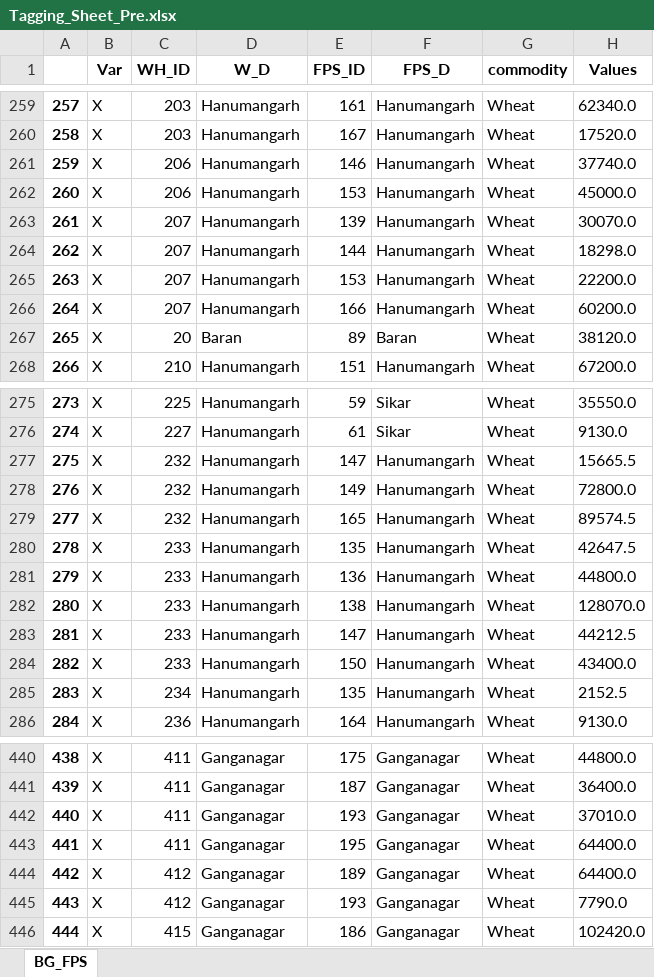
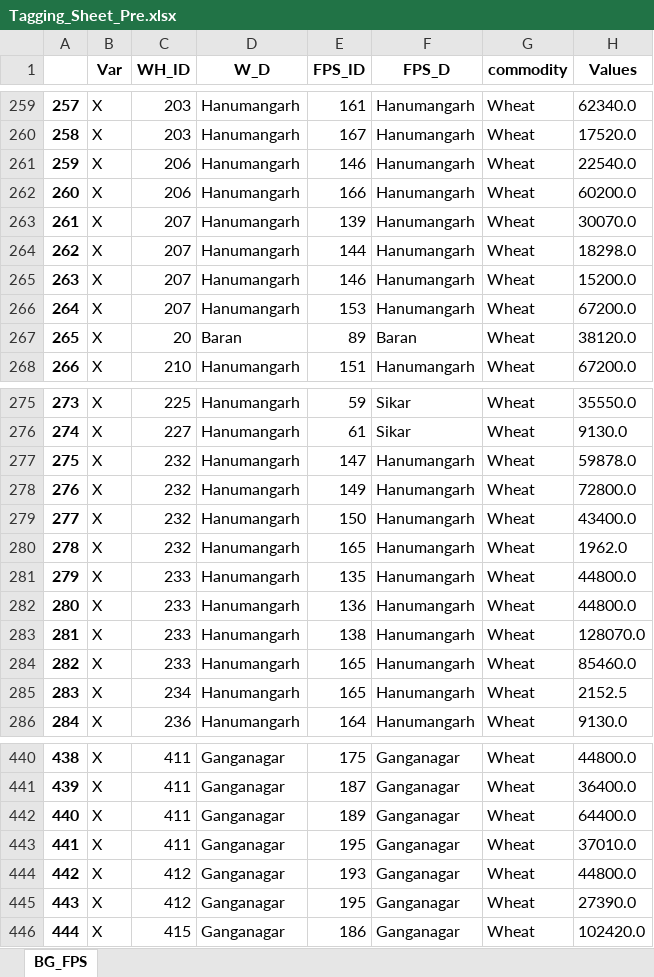
Before and after one commit to psltool3/RJ_Proc-Updated-New-, an Excel workbook: pds_admin_raj/Backend/Backend/Tagging_Sheet_Pre.xlsx, sheet BG_FPS, drawn as a sheet; only a part is shown, gaps mark what is left out; values as stored, in another font and other column widths than the file's, no borders; the diff covers the shown part only; the diff names each change by its address in the sheet, - before the commit and + after, or states it on an @@ line.

```diff
--- a/pds_admin_raj/Backend/Backend/Tagging_Sheet_Pre.xlsx (sheet BG_FPS)
+++ b/pds_admin_raj/Backend/Backend/Tagging_Sheet_Pre.xlsx (sheet BG_FPS)
-H261 (Values): 37740.0
+H261 (Values): 22540.0
-E262 (FPS_ID): 153
+E262 (FPS_ID): 166
-H262 (Values): 45000.0
+H262 (Values): 60200.0
-E265 (FPS_ID): 153
+E265 (FPS_ID): 146
-H265 (Values): 22200.0
+H265 (Values): 15200.0
-E266 (FPS_ID): 166
+E266 (FPS_ID): 153
-H266 (Values): 60200.0
+H266 (Values): 67200.0
-H277 (Values): 15665.5
+H277 (Values): 59878.0
-E279 (FPS_ID): 165
+E279 (FPS_ID): 150
-H279 (Values): 89574.5
+H279 (Values): 43400.0
-C280 (WH_ID): 233
+C280 (WH_ID): 232
-E280 (FPS_ID): 135
+E280 (FPS_ID): 165
-H280 (Values): 42647.5
+H280 (Values): 1962.0
-E281 (FPS_ID): 136
+E281 (FPS_ID): 135
-E282 (FPS_ID): 138
+E282 (FPS_ID): 136
-H282 (Values): 128070.0
+H282 (Values): 44800.0
-E283 (FPS_ID): 147
+E283 (FPS_ID): 138
-H283 (Values): 44212.5
+H283 (Values): 128070.0
-E284 (FPS_ID): 150
+E284 (FPS_ID): 165
-H284 (Values): 43400.0
+H284 (Values): 85460.0
-E285 (FPS_ID): 135
+E285 (FPS_ID): 165
-E442 (FPS_ID): 193
+E442 (FPS_ID): 189
-H442 (Values): 37010.0
+H442 (Values): 64400.0
-H443 (Values): 64400.0
+H443 (Values): 37010.0
-E444 (FPS_ID): 189
+E444 (FPS_ID): 193
-H444 (Values): 64400.0
+H444 (Values): 44800.0
-E445 (FPS_ID): 193
+E445 (FPS_ID): 195
-H445 (Values): 7790.0
+H445 (Values): 27390.0
```
Also changed, not shown: 16 edited cells elsewhere in this sheet, pds_admin_raj/Backend/Backend/Data_1.xlsx, pds_admin_raj/Backend/Backend/Result_Sheet.xlsx, 10 other files.
